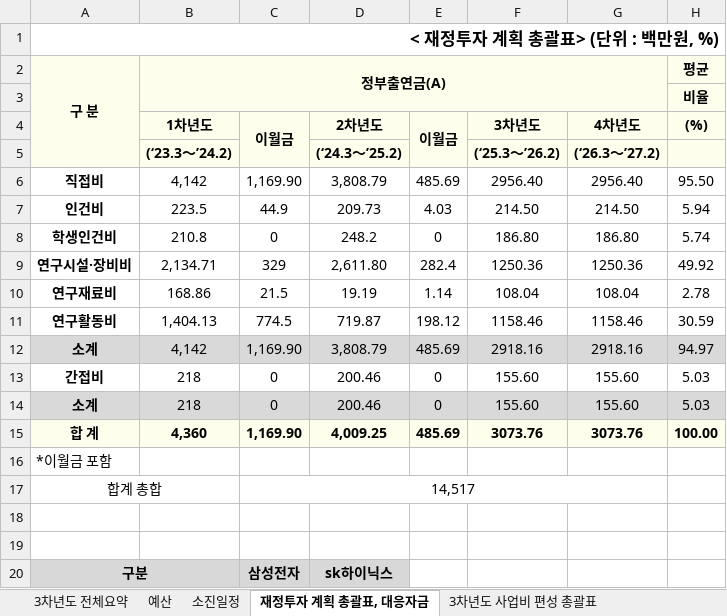
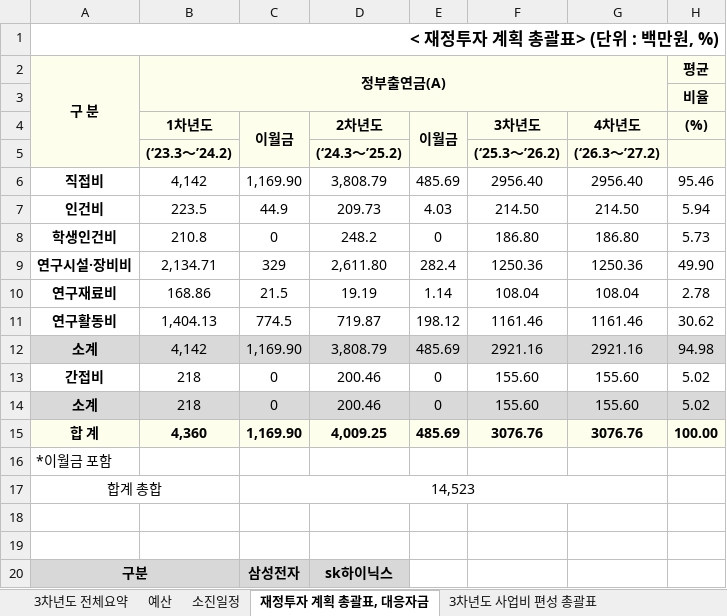
Before and after one commit to vectorcont62-dev/SSSU-third, an Excel workbook: 3차년도예산_31.12억.xlsx, sheet 재정투자 계획 총괄표, 대응자금, drawn as a sheet; only a part is shown; values as stored, in another font and other column widths than the file's, no borders; the diff names each change by its address in the sheet, - before the commit and + after, or states it on an @@ line.

```diff
--- a/3차년도예산_31.12억.xlsx (sheet 재정투자 계획 총괄표, 대응자금)
+++ b/3차년도예산_31.12억.xlsx (sheet 재정투자 계획 총괄표, 대응자금)
-H6 ((%)): 95.50
+H6 ((%)): 95.46
-H8 ((%)): 5.74
+H8 ((%)): 5.73
-H9 ((%)): 49.92
+H9 ((%)): 49.90
-F11 (3차년도): 1158.46
+F11 (3차년도): 1161.46
-G11 (4차년도): 1158.46
+G11 (4차년도): 1161.46
-H11 ((%)): 30.59
+H11 ((%)): 30.62
-F12 (3차년도): 2918.16
+F12 (3차년도): 2921.16
-G12 (4차년도): 2918.16
+G12 (4차년도): 2921.16
-H12 ((%)): 94.97
+H12 ((%)): 94.98
-H13:H14 ((%)): 5.03
+H13:H14 ((%)): 5.02
-F15 (3차년도): 3073.76
+F15 (3차년도): 3076.76
-G15 (4차년도): 3073.76
+G15 (4차년도): 3076.76
-C17 (이월금): 14,517
+C17 (이월금): 14,523
```
Also changed, not shown: sheet 3차년도 전체요약, sheet 3차년도 사업비 편성 총괄표, sheet 예산, sheet 소진일정, sheet 3차년도 사업비 소진현황 (지출), 12 other files.
